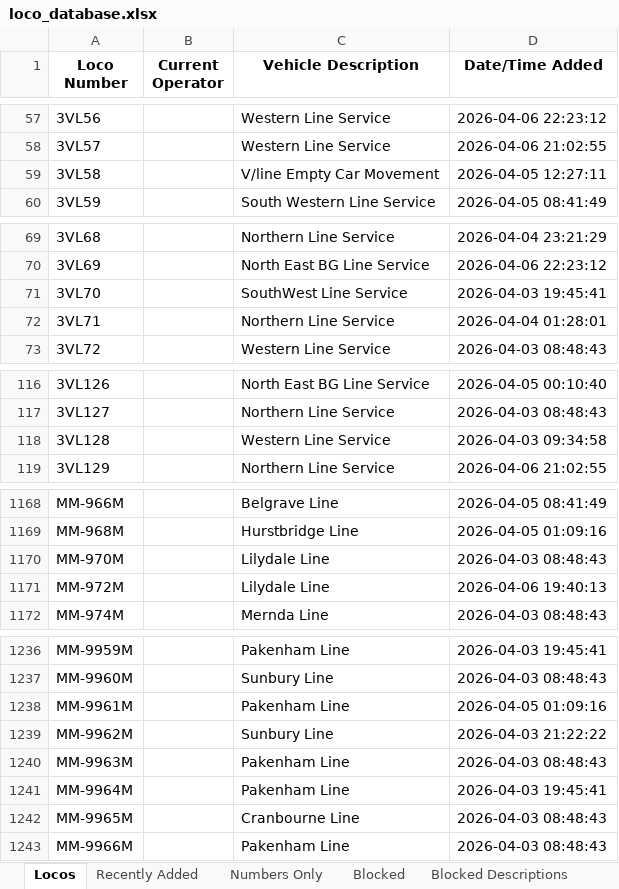
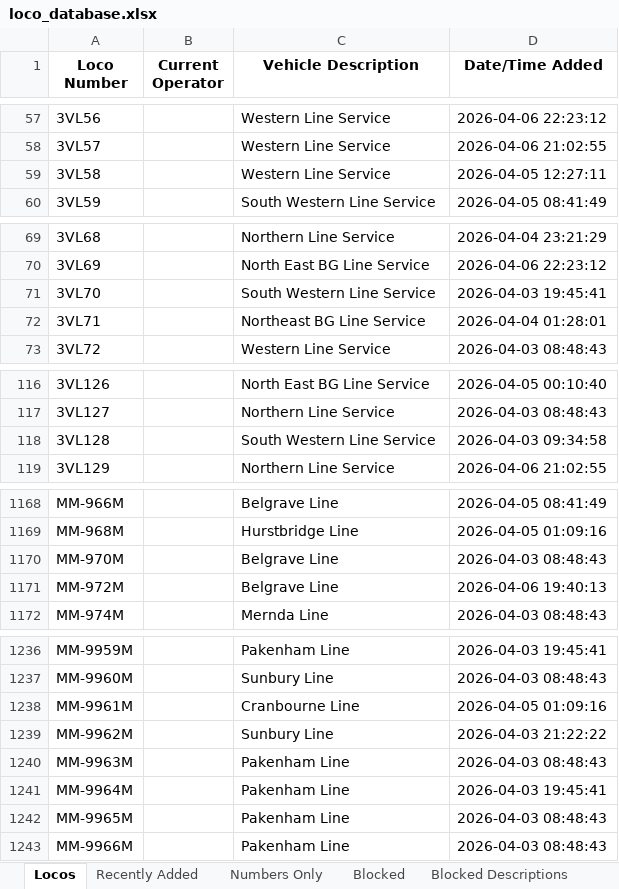
Before and after one commit to grahame21/railops-backend, an Excel workbook: static/downloads/loco_database.xlsx, sheet Locos, drawn as a sheet; only a part is shown, gaps mark what is left out; values as stored, in another font and other column widths than the file's, no borders; the diff covers the shown part only; the diff names each change by its address in the sheet, - before the commit and + after, or states it on an @@ line.

```diff
--- a/static/downloads/loco_database.xlsx (sheet Locos)
+++ b/static/downloads/loco_database.xlsx (sheet Locos)
-C59 (Vehicle Description): V/line Empty Car Movement
+C59 (Vehicle Description): Western Line Service
-C71 (Vehicle Description): SouthWest Line Service
+C71 (Vehicle Description): South Western Line Service
-C72 (Vehicle Description): Northern Line Service
+C72 (Vehicle Description): Northeast BG Line Service
-C118 (Vehicle Description): Western Line Service
+C118 (Vehicle Description): South Western Line Service
-C1170:C1171 (Vehicle Description): Lilydale Line
+C1170:C1171 (Vehicle Description): Belgrave Line
-C1238 (Vehicle Description): Pakenham Line
+C1238 (Vehicle Description): Cranbourne Line
-C1242 (Vehicle Description): Cranbourne Line
+C1242 (Vehicle Description): Pakenham Line
```
Also changed, not shown: 22 edited cells elsewhere in this sheet, sheet Recently Added, static/downloads/loco_numbers_only.xlsx, 9 other files.
